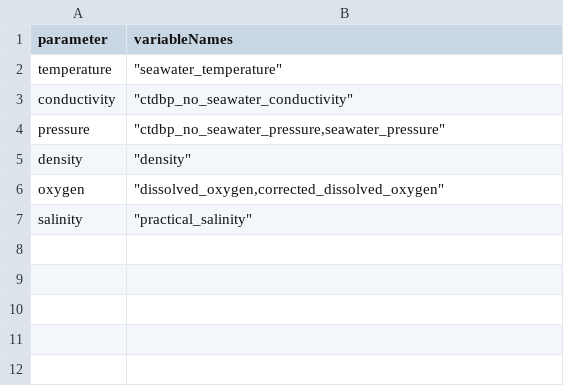
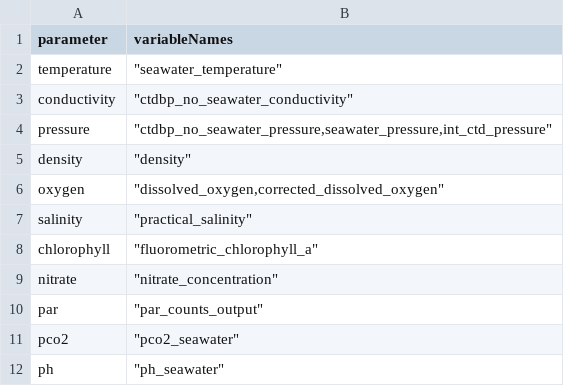
Before and after one commit to mrtwhite/rca-data-tools, a CSV file: rca_data_tools/qaqc/params/variableMap.csv, drawn as a sheet.

```diff
--- a/rca_data_tools/qaqc/params/variableMap.csv
+++ b/rca_data_tools/qaqc/params/variableMap.csv
@@ -3,3 +3,3 @@ temperature,"""seawater_temperature"""
 conductivity,"""ctdbp_no_seawater_conductivity"""
-pressure,"""ctdbp_no_seawater_pressure,seawater_pressure"""
+pressure,"""ctdbp_no_seawater_pressure,seawater_pressure,int_ctd_pressure"""
 density,"""density"""
@@ -7 +7,6 @@ oxygen,"""dissolved_oxygen,corrected_dissolved_oxygen"""
 salinity,"""practical_salinity"""
+chlorophyll,"""fluorometric_chlorophyll_a"""
+nitrate,"""nitrate_concentration"""
+par,"""par_counts_output"""
+pco2,"""pco2_seawater"""
+ph,"""ph_seawater"""
```
Also changed, not shown: rca_data_tools/qaqc/params/sitesDictionaryPanel.csv, rca_data_tools/qaqc/params/variableParameters.csv, 3 other files.
